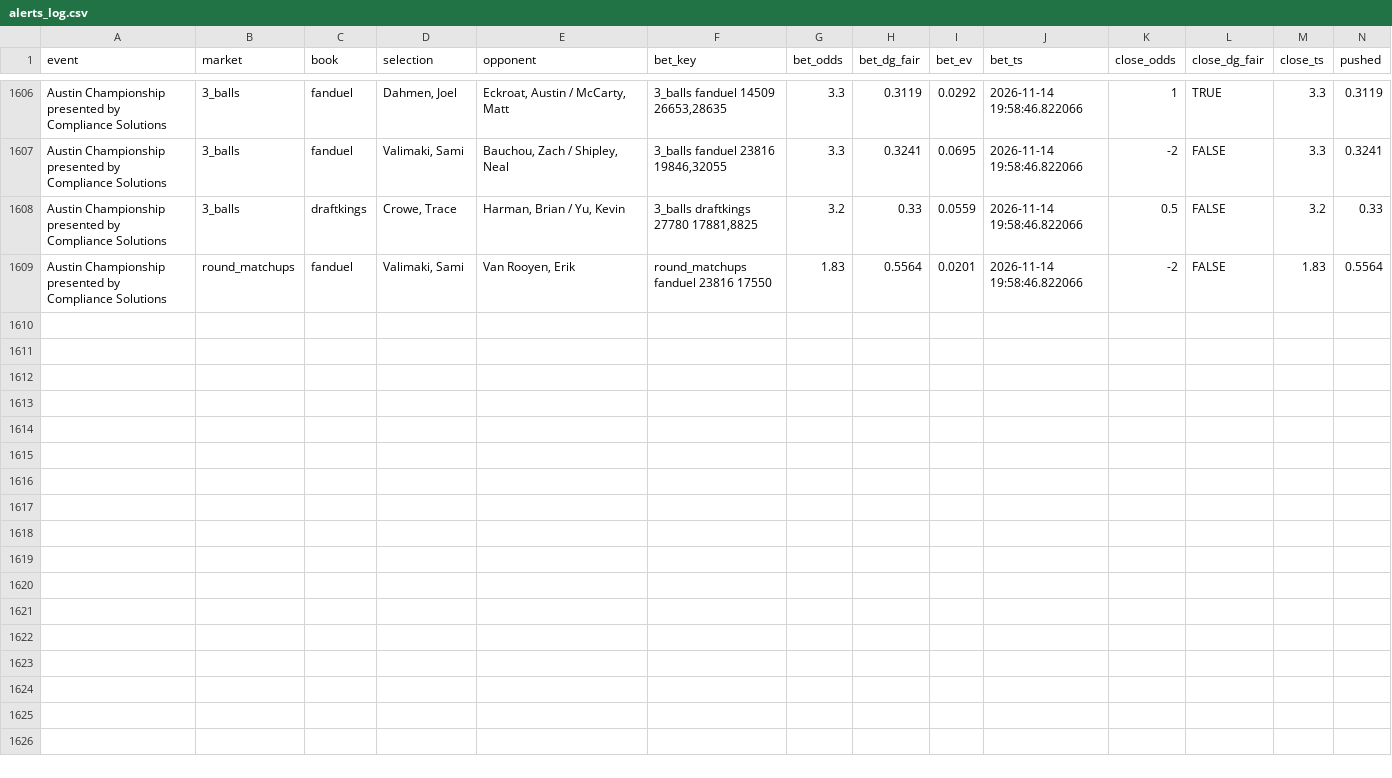
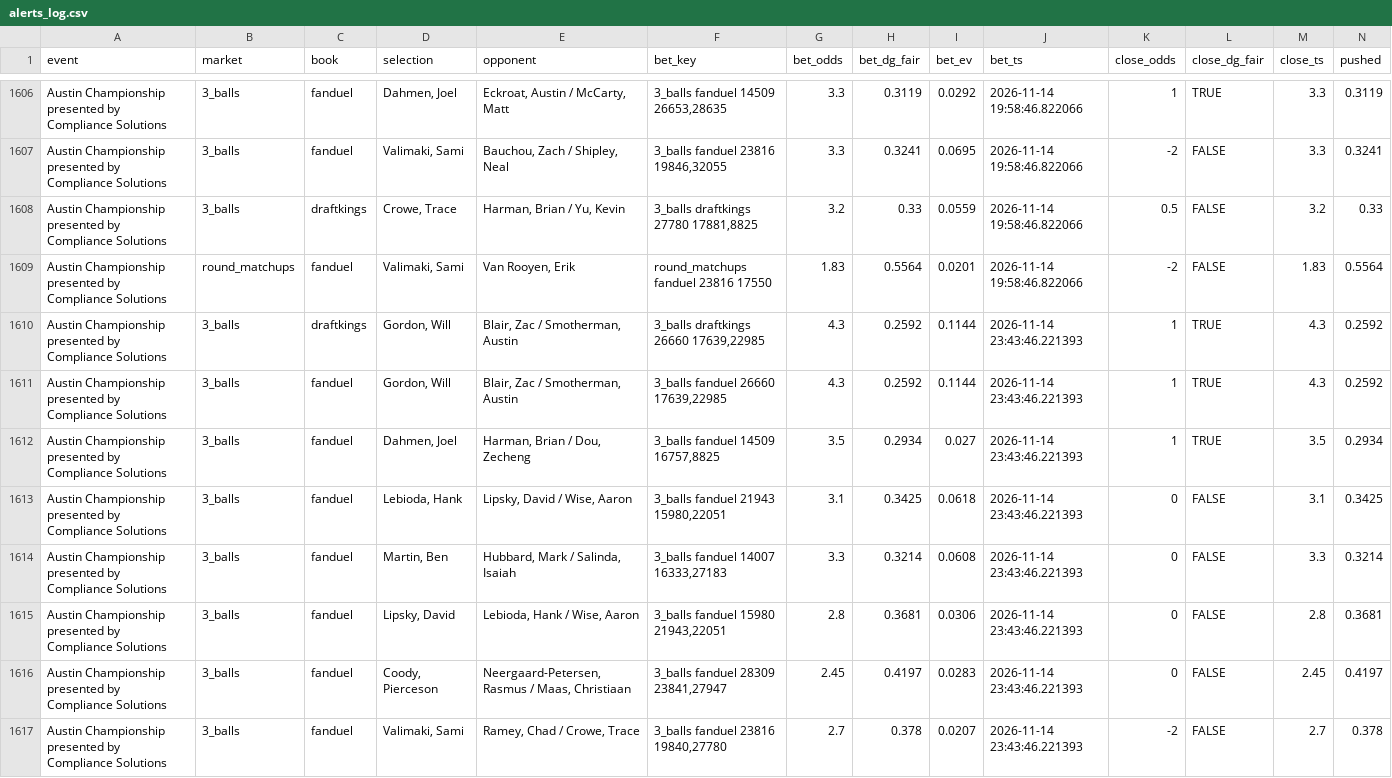
Before and after one commit to lucas-diehl/evbetting, a CSV file: golf_picks/alerts_log.csv, drawn as a sheet; only a part is shown, gaps mark what is left out; rows hold the shown columns only; the diff names each change by its address in the sheet, - before the commit and + after, or states it on an @@ line.

```diff
--- a/golf_picks/alerts_log.csv
+++ b/golf_picks/alerts_log.csv
+row 1610: Austin Championship presented by Compliance Solutions | 3_balls | draftkings | Gordon, Will | Blair, Zac / Smotherman, Austin | 3_balls draftkings 26660 17639,22985 | 4.3 | 0.2592 | 0.1144 | 2026-11-14 23:43:46.221393 | 1 | TRUE | 4.3 | 0.2592
+row 1611: Austin Championship presented by Compliance Solutions | 3_balls | fanduel | Gordon, Will | Blair, Zac / Smotherman, Austin | 3_balls fanduel 26660 17639,22985 | 4.3 | 0.2592 | 0.1144 | 2026-11-14 23:43:46.221393 | 1 | TRUE | 4.3 | 0.2592
+row 1612: Austin Championship presented by Compliance Solutions | 3_balls | fanduel | Dahmen, Joel | Harman, Brian / Dou, Zecheng | 3_balls fanduel 14509 16757,8825 | 3.5 | 0.2934 | 0.027 | 2026-11-14 23:43:46.221393 | 1 | TRUE | 3.5 | 0.2934
+row 1613: Austin Championship presented by Compliance Solutions | 3_balls | fanduel | Lebioda, Hank | Lipsky, David / Wise, Aaron | 3_balls fanduel 21943 15980,22051 | 3.1 | 0.3425 | 0.0618 | 2026-11-14 23:43:46.221393 | 0 | FALSE | 3.1 | 0.3425
+row 1614: Austin Championship presented by Compliance Solutions | 3_balls | fanduel | Martin, Ben | Hubbard, Mark / Salinda, Isaiah | 3_balls fanduel 14007 16333,27183 | 3.3 | 0.3214 | 0.0608 | 2026-11-14 23:43:46.221393 | 0 | FALSE | 3.3 | 0.3214
+row 1615: Austin Championship presented by Compliance Solutions | 3_balls | fanduel | Lipsky, David | Lebioda, Hank / Wise, Aaron | 3_balls fanduel 15980 21943,22051 | 2.8 | 0.3681 | 0.0306 | 2026-11-14 23:43:46.221393 | 0 | FALSE | 2.8 | 0.3681
+row 1616: Austin Championship presented by Compliance Solutions | 3_balls | fanduel | Coody, Pierceson | Neergaard-Petersen, Rasmus / Maas, Christiaan | 3_balls fanduel 28309 23841,27947 | 2.45 | 0.4197 | 0.0283 | 2026-11-14 23:43:46.221393 | 0 | FALSE | 2.45 | 0.4197
+row 1617: Austin Championship presented by Compliance Solutions | 3_balls | fanduel | Valimaki, Sami | Ramey, Chad / Crowe, Trace | 3_balls fanduel 23816 19840,27780 | 2.7 | 0.378 | 0.0207 | 2026-11-14 23:43:46.221393 | -2 | FALSE | 2.7 | 0.378
```
Also changed, not shown: golf_picks/clv_results.csv, 1 other file.
